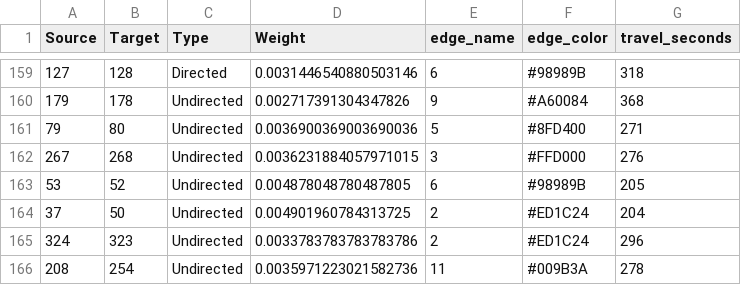
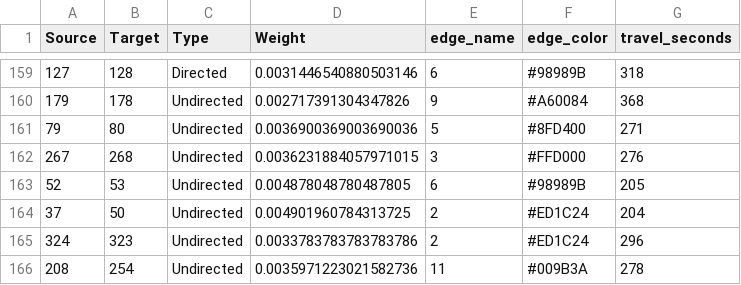
Before and after one commit to jvicentem/madrid_metro_adjacency_list, a CSV file: csv_files/metro_gephi_edges_no_duplicated_edges.csv, drawn as a sheet; only a part is shown, gaps mark what is left out.

```diff
--- a/csv_files/metro_gephi_edges_no_duplicated_edges.csv
+++ b/csv_files/metro_gephi_edges_no_duplicated_edges.csv
@@ -162,3 +162,3 @@ Source,Target,Type,Weight,edge_name,edge_color,travel_seconds
 267,268,Undirected,0.0036231884057971015,3,#FFD000,276
-53,52,Undirected,0.004878048780487805,6,#98989B,205
+52,53,Undirected,0.004878048780487805,6,#98989B,205
 37,50,Undirected,0.004901960784313725,2,#ED1C24,204
```
Also changed, not shown: 2 other files.
